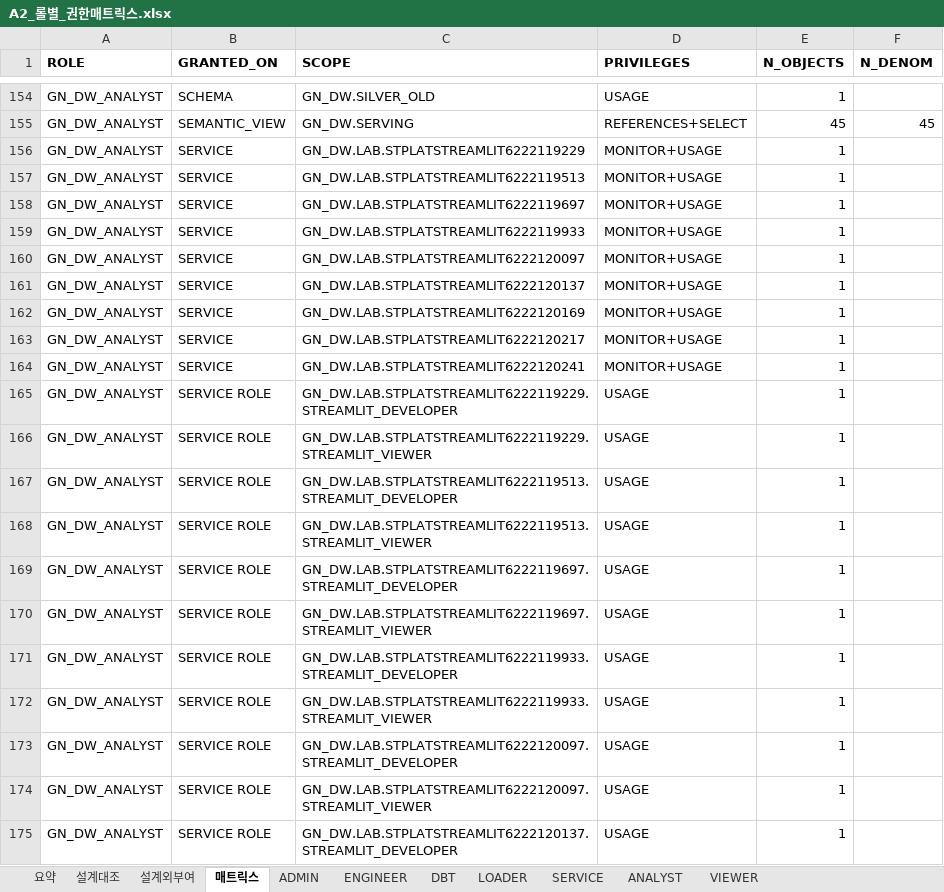
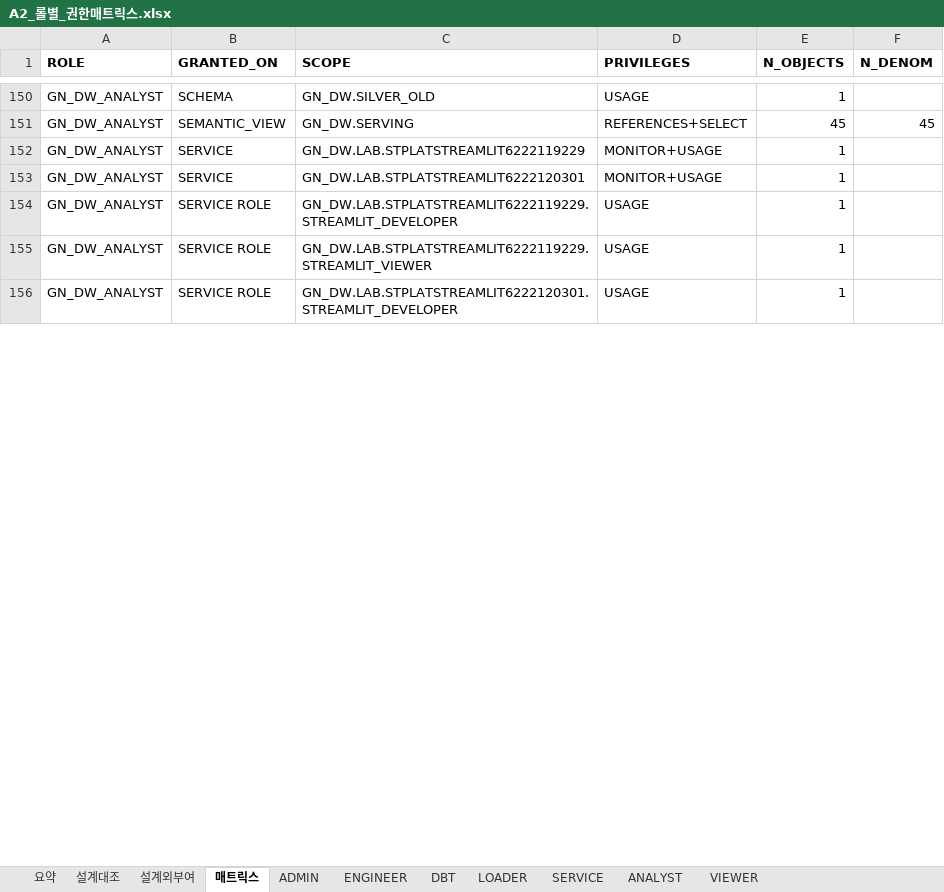
Before and after one commit to cih0802/snowflake_files, an Excel workbook: 85_실제 인수인계 문서/_ENV/ZL50263/A2_롤별_권한매트릭스.xlsx, sheet 매트릭스, drawn as a sheet; only a part is shown, gaps mark what is left out; values as stored, in another font and other column widths than the file's, no borders; removed rows and columns are numbered as before the commit, all else as after; the diff covers the shown part only; the diff names each change by its address in the sheet, - before the commit and + after, or states it on an @@ line.

```diff
--- a/85_실제 인수인계 문서/_ENV/ZL50263/A2_롤별_권한매트릭스.xlsx (sheet 매트릭스)
+++ b/85_실제 인수인계 문서/_ENV/ZL50263/A2_롤별_권한매트릭스.xlsx (sheet 매트릭스)
-row 157: GN_DW_ANALYST | SERVICE | GN_DW.LAB.STPLATSTREAMLIT6222119513 | MONITOR+USAGE | 1
-row 158: GN_DW_ANALYST | SERVICE | GN_DW.LAB.STPLATSTREAMLIT6222119697 | MONITOR+USAGE | 1
-row 159: GN_DW_ANALYST | SERVICE | GN_DW.LAB.STPLATSTREAMLIT6222119933 | MONITOR+USAGE | 1
-row 160: GN_DW_ANALYST | SERVICE | GN_DW.LAB.STPLATSTREAMLIT6222120097 | MONITOR+USAGE | 1
-C153 (SCOPE): GN_DW.LAB.STPLATSTREAMLIT6222120137
+C153 (SCOPE): GN_DW.LAB.STPLATSTREAMLIT6222120301
-row 162: GN_DW_ANALYST | SERVICE | GN_DW.LAB.STPLATSTREAMLIT6222120169 | MONITOR+USAGE | 1
-row 163: GN_DW_ANALYST | SERVICE | GN_DW.LAB.STPLATSTREAMLIT6222120217 | MONITOR+USAGE | 1
-row 164: GN_DW_ANALYST | SERVICE | GN_DW.LAB.STPLATSTREAMLIT6222120241 | MONITOR+USAGE | 1
-row 167: GN_DW_ANALYST | SERVICE ROLE | GN_DW.LAB.STPLATSTREAMLIT6222119513.STREAMLIT_DEVELOPER | USAGE | 1
-row 168: GN_DW_ANALYST | SERVICE ROLE | GN_DW.LAB.STPLATSTREAMLIT6222119513.STREAMLIT_VIEWER | USAGE | 1
-row 169: GN_DW_ANALYST | SERVICE ROLE | GN_DW.LAB.STPLATSTREAMLIT6222119697.STREAMLIT_DEVELOPER | USAGE | 1
-row 170: GN_DW_ANALYST | SERVICE ROLE | GN_DW.LAB.STPLATSTREAMLIT6222119697.STREAMLIT_VIEWER | USAGE | 1
-row 171: GN_DW_ANALYST | SERVICE ROLE | GN_DW.LAB.STPLATSTREAMLIT6222119933.STREAMLIT_DEVELOPER | USAGE | 1
-row 172: GN_DW_ANALYST | SERVICE ROLE | GN_DW.LAB.STPLATSTREAMLIT6222119933.STREAMLIT_VIEWER | USAGE | 1
-row 173: GN_DW_ANALYST | SERVICE ROLE | GN_DW.LAB.STPLATSTREAMLIT6222120097.STREAMLIT_DEVELOPER | USAGE | 1
-row 174: GN_DW_ANALYST | SERVICE ROLE | GN_DW.LAB.STPLATSTREAMLIT6222120097.STREAMLIT_VIEWER | USAGE | 1
-C156 (SCOPE): GN_DW.LAB.STPLATSTREAMLIT6222120137.STREAMLIT_DEVELOPER
+C156 (SCOPE): GN_DW.LAB.STPLATSTREAMLIT6222120301.STREAMLIT_DEVELOPER
```
Also changed, not shown: 5 added rows, 13 removed rows and 75 edited cells elsewhere in this sheet, sheet 설계외부여, sheet ANALYST, sheet 설계대조, sheet ADMIN, sheet DBT, sheet VIEWER, 4 more sheets, 85_실제 인수인계 문서/20_정식산출물/N03_통합데이터사전.xlsx, 85_실제 인수인계 문서/20_정식산출물/N05_테스트결과서.xlsx, 28 other files.
